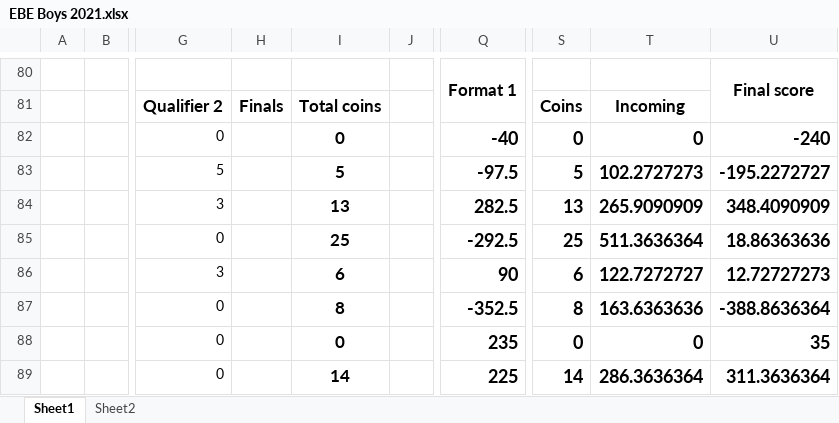
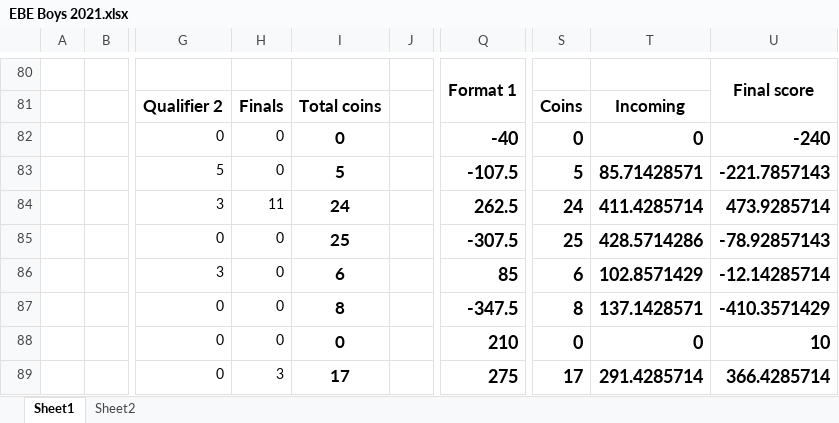
Before and after one commit to PaulJustin/IPL, an Excel workbook: 2021/EBE Boys 2021.xlsx, sheet Sheet1, drawn as a sheet; only a part is shown, gaps mark what is left out; values as stored, in another font and other column widths than the file's, no borders; conditional formats not drawn; the diff covers the shown part only; the diff names each change by its address in the sheet, - before the commit and + after, or states it on an @@ line.

```diff
--- a/2021/EBE Boys 2021.xlsx (sheet Sheet1)
+++ b/2021/EBE Boys 2021.xlsx (sheet Sheet1)
-H82:H83: (empty)
+H82:H83: 0
-Q83: -97.5
+Q83: -107.5
-T83: 102.2727273
+T83: 85.71428571
-U83: -195.2272727
+U83: -221.7857143
-H84: (empty)
+H84: 11
-I84: 13
+I84: 24
-Q84: 282.5
+Q84: 262.5
-S84: 13
+S84: 24
-T84: 265.9090909
+T84: 411.4285714
-U84: 348.4090909
+U84: 473.9285714
-H85:H88: (empty)
+H85:H88: 0
-Q85: -292.5
+Q85: -307.5
-T85: 511.3636364
+T85: 428.5714286
-U85: 18.86363636
+U85: -78.92857143
-Q86: 90
+Q86: 85
-T86: 122.7272727
+T86: 102.8571429
-U86: 12.72727273
+U86: -12.14285714
-Q87: -352.5
+Q87: -347.5
-T87: 163.6363636
+T87: 137.1428571
-U87: -388.8636364
+U87: -410.3571429
-Q88: 235
+Q88: 210
-U88: 35
+U88: 10
-H89: (empty)
+H89: 3
-I89: 14
+I89: 17
-Q89: 225
+Q89: 275
-S89: 14
+S89: 17
-T89: 286.3636364
+T89: 291.4285714
-U89: 311.3636364
+U89: 366.4285714
```
Also changed, not shown: 1 added row, 1 removed row and 14 edited cells elsewhere in this sheet, sheet Sheet2, 2021/AFA 2021.xlsx.
